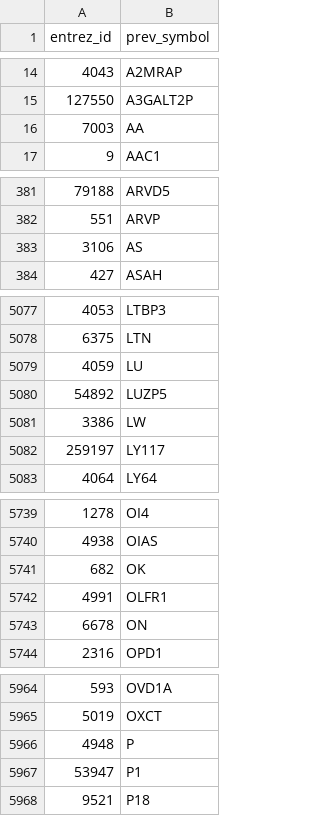
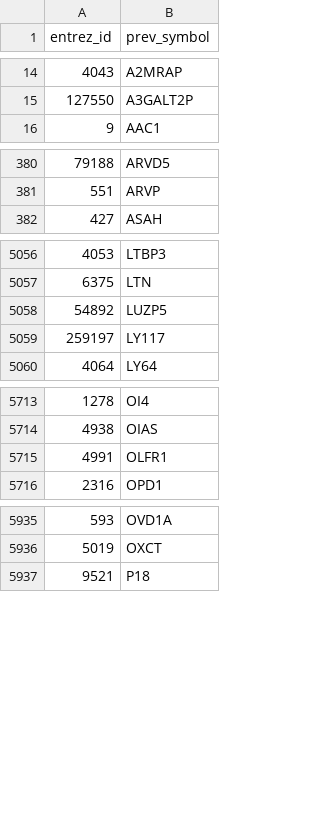
Before and after one commit to wikipathways/pathway-figure-ocr, a CSV file: lexicon/4_prev_symbol.csv, drawn as a sheet; only a part is shown, gaps mark what is left out; the diff covers the shown part only; the diff names each change by its address in the sheet, - before the commit and + after, or states it on an @@ line.

```diff
--- a/lexicon/4_prev_symbol.csv
+++ b/lexicon/4_prev_symbol.csv
-row 16: 7003 | AA
-row 383: 3106 | AS
-row 5079: 4059 | LU
-row 5081: 3386 | LW
-row 5741: 682 | OK
-row 5743: 6678 | ON
-row 5966: 4948 | P
-row 5967: 53947 | P1
```
Also changed, not shown: 40 removed rows elsewhere in this file, lexicon/2_bioentities.csv, lexicon/3_alias_symbol.csv, 12 other files.
